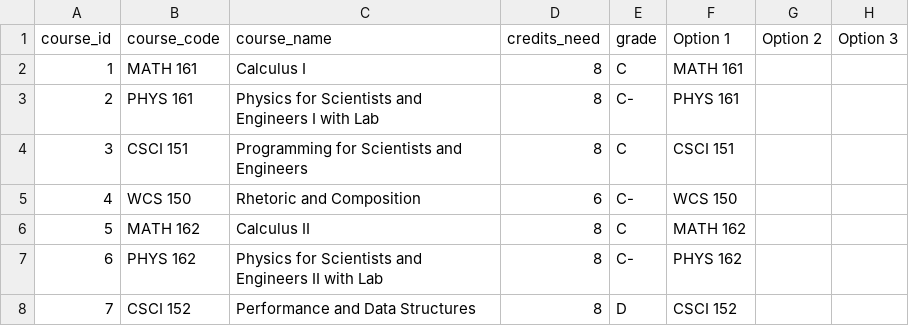
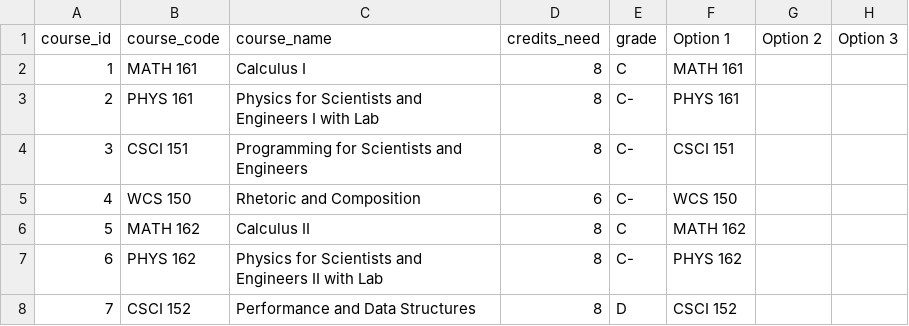
Before and after one commit to ulanpy/nuspace, a CSV file: backend/modules/courses/degree_audit/requirements/2024/Robotics_Engineering.csv, drawn as a sheet; only a part is shown; the diff names each change by its address in the sheet, - before the commit and + after, or states it on an @@ line.

Commit message:
ECON 101, ROBT CSCI, humsoc electives requirements change

```diff
--- a/backend/modules/courses/degree_audit/requirements/2024/Robotics_Engineering.csv
+++ b/backend/modules/courses/degree_audit/requirements/2024/Robotics_Engineering.csv
-E4 (grade): C
+E4 (grade): C-
```
Also changed, not shown: backend/modules/courses/degree_audit/requirements/2025/Robotics_Engineering.csv, 1 other file.
